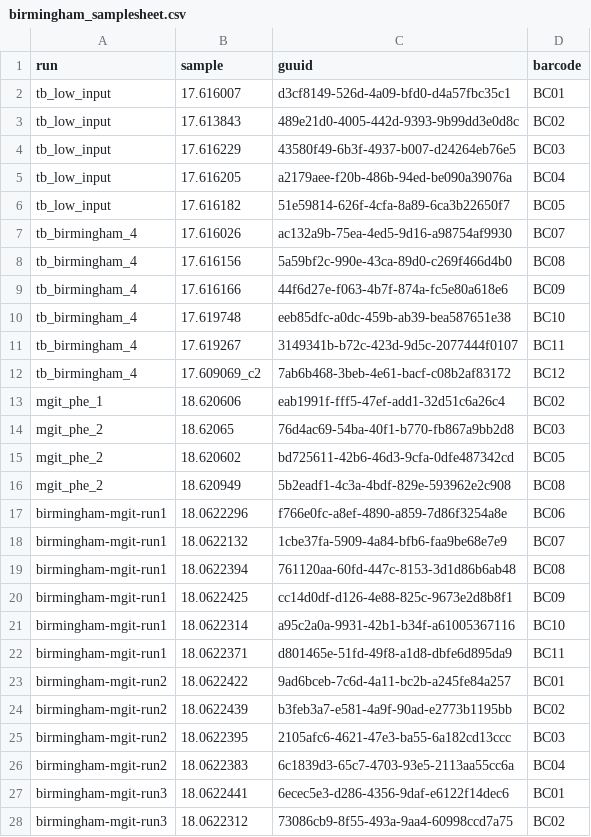
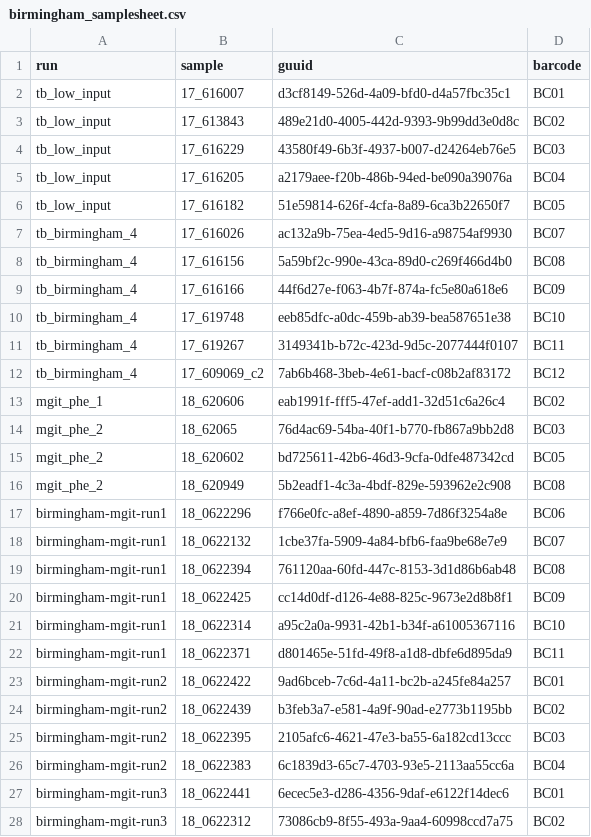
Before and after one commit to mbhall88/head_to_head_pipeline, a CSV file: docs/birmingham_samplesheet.csv, drawn as a sheet; only a part is shown; the diff covers the shown part only.

Commit message:
replace period with underscore in birmingham sample id

```diff
--- a/docs/birmingham_samplesheet.csv
+++ b/docs/birmingham_samplesheet.csv
@@ -1,28 +1,28 @@
 run,sample,guuid,barcode
-tb_low_input,17.616007,d3cf8149-526d-4a09-bfd0-d4a57fbc35c1,BC01
-tb_low_input,17.613843,489e21d0-4005-442d-9393-9b99dd3e0d8c,BC02
-tb_low_input,17.616229,43580f49-6b3f-4937-b007-d24264eb76e5,BC03
-tb_low_input,17.616205,a2179aee-f20b-486b-94ed-be090a39076a,BC04
-tb_low_input,17.616182,51e59814-626f-4cfa-8a89-6ca3b22650f7,BC05
-tb_birmingham_4,17.616026,ac132a9b-75ea-4ed5-9d16-a98754af9930,BC07
-tb_birmingham_4,17.616156,5a59bf2c-990e-43ca-89d0-c269f466d4b0,BC08
-tb_birmingham_4,17.616166,44f6d27e-f063-4b7f-874a-fc5e80a618e6,BC09
-tb_birmingham_4,17.619748,eeb85dfc-a0dc-459b-ab39-bea587651e38,BC10
-tb_birmingham_4,17.619267,3149341b-b72c-423d-9d5c-2077444f0107,BC11
-tb_birmingham_4,17.609069_c2,7ab6b468-3beb-4e61-bacf-c08b2af83172,BC12
-mgit_phe_1,18.620606,eab1991f-fff5-47ef-add1-32d51c6a26c4,BC02
-mgit_phe_2,18.62065,76d4ac69-54ba-40f1-b770-fb867a9bb2d8,BC03
-mgit_phe_2,18.620602,bd725611-42b6-46d3-9cfa-0dfe487342cd,BC05
-mgit_phe_2,18.620949,5b2eadf1-4c3a-4bdf-829e-593962e2c908,BC08
-birmingham-mgit-run1,18.0622296,f766e0fc-a8ef-4890-a859-7d86f3254a8e,BC06
-birmingham-mgit-run1,18.0622132,1cbe37fa-5909-4a84-bfb6-faa9be68e7e9,BC07
-birmingham-mgit-run1,18.0622394,761120aa-60fd-447c-8153-3d1d86b6ab48,BC08
-birmingham-mgit-run1,18.0622425,cc14d0df-d126-4e88-825c-9673e2d8b8f1,BC09
-birmingham-mgit-run1,18.0622314,a95c2a0a-9931-42b1-b34f-a61005367116,BC10
-birmingham-mgit-run1,18.0622371,d801465e-51fd-49f8-a1d8-dbfe6d895da9,BC11
-birmingham-mgit-run2,18.0622422,9ad6bceb-7c6d-4a11-bc2b-a245fe84a257,BC01
-birmingham-mgit-run2,18.0622439,b3feb3a7-e581-4a9f-90ad-e2773b1195bb,BC02
-birmingham-mgit-run2,18.0622395,2105afc6-4621-47e3-ba55-6a182cd13ccc,BC03
-birmingham-mgit-run2,18.0622383,6c1839d3-65c7-4703-93e5-2113aa55cc6a,BC04
-birmingham-mgit-run3,18.0622441,6ecec5e3-d286-4356-9daf-e6122f14dec6,BC01
-birmingham-mgit-run3,18.0622312,73086cb9-8f55-493a-9aa4-60998ccd7a75,BC02
+tb_low_input,17_616007,d3cf8149-526d-4a09-bfd0-d4a57fbc35c1,BC01
+tb_low_input,17_613843,489e21d0-4005-442d-9393-9b99dd3e0d8c,BC02
+tb_low_input,17_616229,43580f49-6b3f-4937-b007-d24264eb76e5,BC03
+tb_low_input,17_616205,a2179aee-f20b-486b-94ed-be090a39076a,BC04
+tb_low_input,17_616182,51e59814-626f-4cfa-8a89-6ca3b22650f7,BC05
+tb_birmingham_4,17_616026,ac132a9b-75ea-4ed5-9d16-a98754af9930,BC07
+tb_birmingham_4,17_616156,5a59bf2c-990e-43ca-89d0-c269f466d4b0,BC08
+tb_birmingham_4,17_616166,44f6d27e-f063-4b7f-874a-fc5e80a618e6,BC09
+tb_birmingham_4,17_619748,eeb85dfc-a0dc-459b-ab39-bea587651e38,BC10
+tb_birmingham_4,17_619267,3149341b-b72c-423d-9d5c-2077444f0107,BC11
+tb_birmingham_4,17_609069_c2,7ab6b468-3beb-4e61-bacf-c08b2af83172,BC12
+mgit_phe_1,18_620606,eab1991f-fff5-47ef-add1-32d51c6a26c4,BC02
+mgit_phe_2,18_62065,76d4ac69-54ba-40f1-b770-fb867a9bb2d8,BC03
+mgit_phe_2,18_620602,bd725611-42b6-46d3-9cfa-0dfe487342cd,BC05
+mgit_phe_2,18_620949,5b2eadf1-4c3a-4bdf-829e-593962e2c908,BC08
+birmingham-mgit-run1,18_0622296,f766e0fc-a8ef-4890-a859-7d86f3254a8e,BC06
+birmingham-mgit-run1,18_0622132,1cbe37fa-5909-4a84-bfb6-faa9be68e7e9,BC07
+birmingham-mgit-run1,18_0622394,761120aa-60fd-447c-8153-3d1d86b6ab48,BC08
+birmingham-mgit-run1,18_0622425,cc14d0df-d126-4e88-825c-9673e2d8b8f1,BC09
+birmingham-mgit-run1,18_0622314,a95c2a0a-9931-42b1-b34f-a61005367116,BC10
+birmingham-mgit-run1,18_0622371,d801465e-51fd-49f8-a1d8-dbfe6d895da9,BC11
+birmingham-mgit-run2,18_0622422,9ad6bceb-7c6d-4a11-bc2b-a245fe84a257,BC01
+birmingham-mgit-run2,18_0622439,b3feb3a7-e581-4a9f-90ad-e2773b1195bb,BC02
+birmingham-mgit-run2,18_0622395,2105afc6-4621-47e3-ba55-6a182cd13ccc,BC03
+birmingham-mgit-run2,18_0622383,6c1839d3-65c7-4703-93e5-2113aa55cc6a,BC04
+birmingham-mgit-run3,18_0622441,6ecec5e3-d286-4356-9daf-e6122f14dec6,BC01
+birmingham-mgit-run3,18_0622312,73086cb9-8f55-493a-9aa4-60998ccd7a75,BC02
```
Also changed, not shown: 24 edited cells elsewhere in this file.
